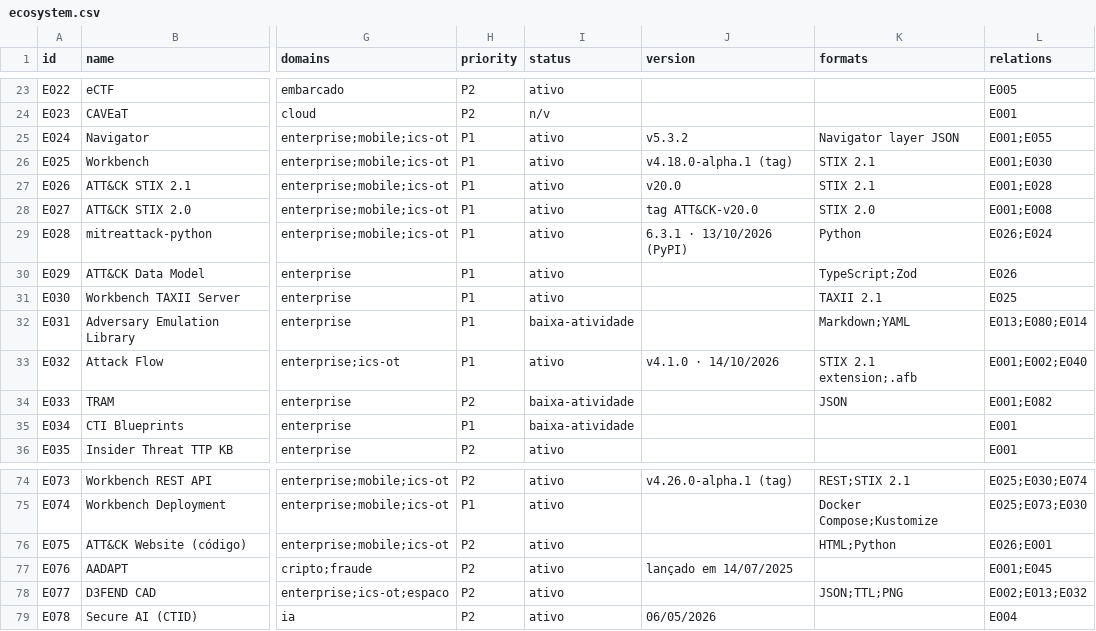
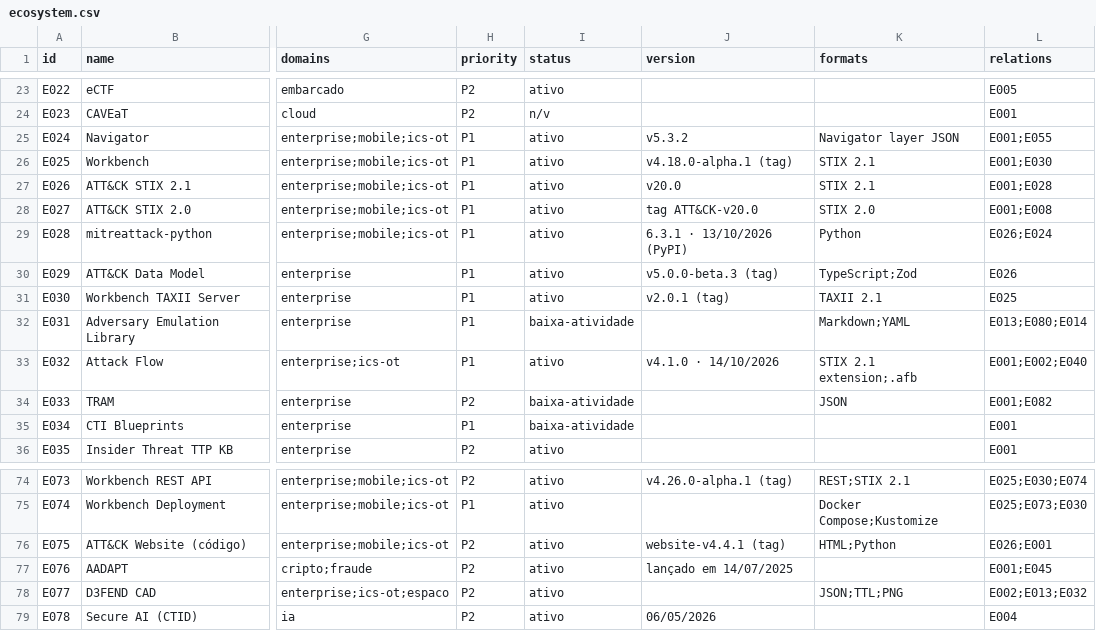
Before and after one commit to Ridd1kulusC0d3r/MITRE, a CSV file: data/ecosystem.csv, drawn as a sheet; only a part is shown, gaps mark what is left out; the diff names each change by its address in the sheet, - before the commit and + after, or states it on an @@ line.

```diff
--- a/data/ecosystem.csv
+++ b/data/ecosystem.csv
-J30 (version): (empty)
+J30 (version): v5.0.0-beta.3 (tag)
-J31 (version): (empty)
+J31 (version): v2.0.1 (tag)
-J76 (version): (empty)
+J76 (version): website-v4.4.1 (tag)
```
Also changed, not shown: 3 other files.
